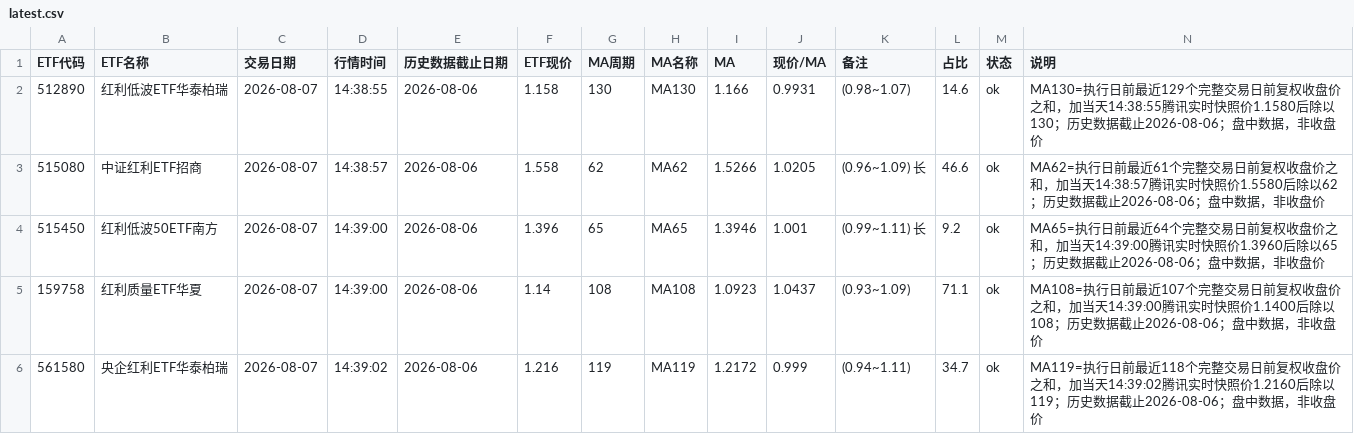
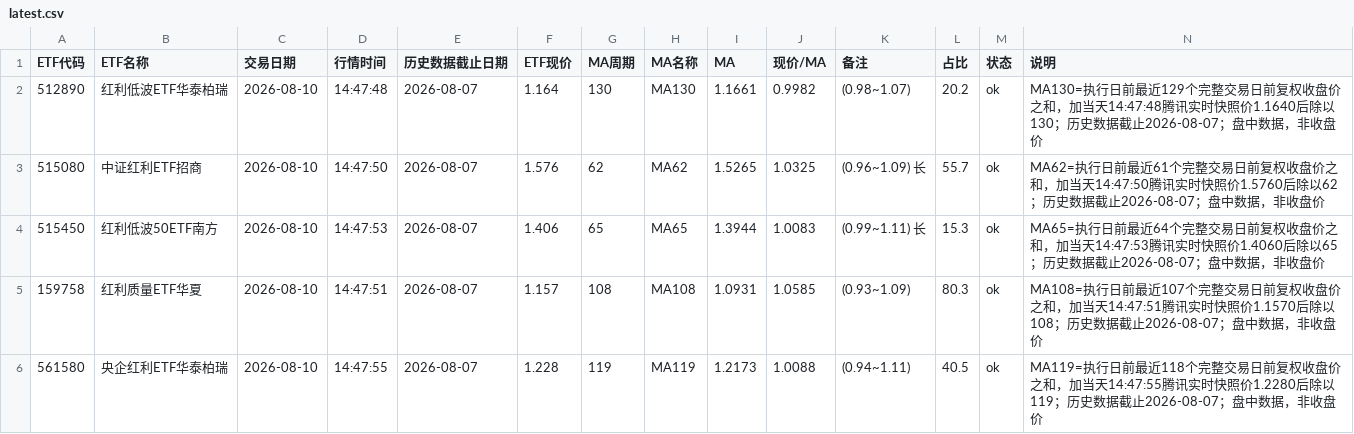
Before and after one commit to HarryLI999/etf-ma120-monitor, a CSV file: data/latest.csv, drawn as a sheet; only a part is shown; the diff covers the shown part only.

```diff
--- a/data/latest.csv
+++ b/data/latest.csv
@@ -1,6 +1,6 @@
 ETF代码,ETF名称,交易日期,行情时间,历史数据截止日期,ETF现价,MA周期,MA名称,MA,现价/MA,备注,占比,状态,说明
-512890,红利低波ETF华泰柏瑞,2026-08-07,14:38:55,2026-08-06,1.158,130,MA130,1.166,0.9931,(0.98~1.07),14.6,ok,MA130=执行日前最近129个完整交易日前复权收盘价之和，加当天14:38:55腾讯实时快照价1.1580后除以130；历史数据截止2026-08-06；盘中数据，非收盘价
-515080,中证红利ETF招商,2026-08-07,14:38:57,2026-08-06,1.558,62,MA62,1.5266,1.0205,(0.96~1.09) 长,46.6,ok,MA62=执行日前最近61个完整交易日前复权收盘价之和，加当天14:38:57腾讯实时快照价1.5580后除以62；历史数据截止2026-08-06；盘中数据，非收盘价
-515450,红利低波50ETF南方,2026-08-07,14:39:00,2026-08-06,1.396,65,MA65,1.3946,1.001,(0.99~1.11) 长,9.2,ok,MA65=执行日前最近64个完整交易日前复权收盘价之和，加当天14:39:00腾讯实时快照价1.3960后除以65；历史数据截止2026-08-06；盘中数据，非收盘价
-159758,红利质量ETF华夏,2026-08-07,14:39:00,2026-08-06,1.14,108,MA108,1.0923,1.0437,(0.93~1.09),71.1,ok,MA108=执行日前最近107个完整交易日前复权收盘价之和，加当天14:39:00腾讯实时快照价1.1400后除以108；历史数据截止2026-08-06；盘中数据，非收盘价
-561580,央企红利ETF华泰柏瑞,2026-08-07,14:39:02,2026-08-06,1.216,119,MA119,1.2172,0.999,(0.94~1.11),34.7,ok,MA119=执行日前最近118个完整交易日前复权收盘价之和，加当天14:39:02腾讯实时快照价1.2160后除以119；历史数据截止2026-08-06；盘中数据，非收盘价
+512890,红利低波ETF华泰柏瑞,2026-08-10,14:47:48,2026-08-07,1.164,130,MA130,1.1661,0.9982,(0.98~1.07),20.2,ok,MA130=执行日前最近129个完整交易日前复权收盘价之和，加当天14:47:48腾讯实时快照价1.1640后除以130；历史数据截止2026-08-07；盘中数据，非收盘价
+515080,中证红利ETF招商,2026-08-10,14:47:50,2026-08-07,1.576,62,MA62,1.5265,1.0325,(0.96~1.09) 长,55.7,ok,MA62=执行日前最近61个完整交易日前复权收盘价之和，加当天14:47:50腾讯实时快照价1.5760后除以62；历史数据截止2026-08-07；盘中数据，非收盘价
+515450,红利低波50ETF南方,2026-08-10,14:47:53,2026-08-07,1.406,65,MA65,1.3944,1.0083,(0.99~1.11) 长,15.3,ok,MA65=执行日前最近64个完整交易日前复权收盘价之和，加当天14:47:53腾讯实时快照价1.4060后除以65；历史数据截止2026-08-07；盘中数据，非收盘价
+159758,红利质量ETF华夏,2026-08-10,14:47:51,2026-08-07,1.157,108,MA108,1.0931,1.0585,(0.93~1.09),80.3,ok,MA108=执行日前最近107个完整交易日前复权收盘价之和，加当天14:47:51腾讯实时快照价1.1570后除以108；历史数据截止2026-08-07；盘中数据，非收盘价
+561580,央企红利ETF华泰柏瑞,2026-08-10,14:47:55,2026-08-07,1.228,119,MA119,1.2173,1.0088,(0.94~1.11),40.5,ok,MA119=执行日前最近118个完整交易日前复权收盘价之和，加当天14:47:55腾讯实时快照价1.2280后除以119；历史数据截止2026-08-07；盘中数据，非收盘价
```
Also changed, not shown: 24 edited cells elsewhere in this file, 1 other file.
